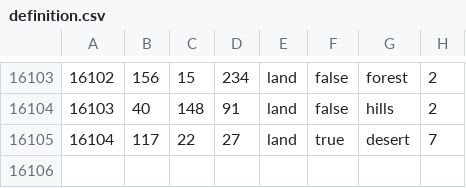
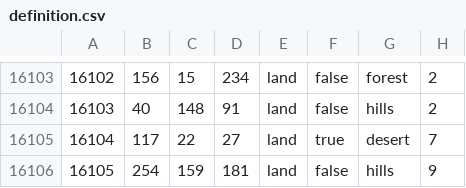
Before and after one commit to FascistThanos/TheLastBastion, a CSV file: map/definition.csv, drawn as a sheet; only a part is shown, gaps mark what is left out; the diff names each change by its address in the sheet, - before the commit and + after, or states it on an @@ line.

```diff
--- a/map/definition.csv
+++ b/map/definition.csv
+row 16106: 16105 | 254 | 159 | 181 | land | false | hills | 9
```
Also changed, not shown: 25 other files.
